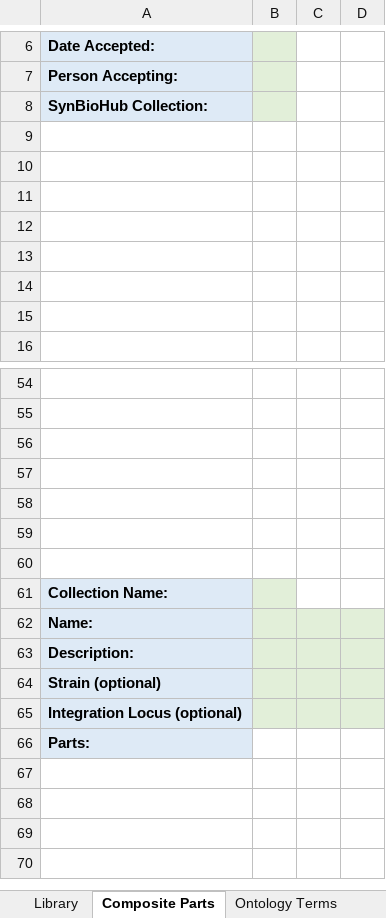
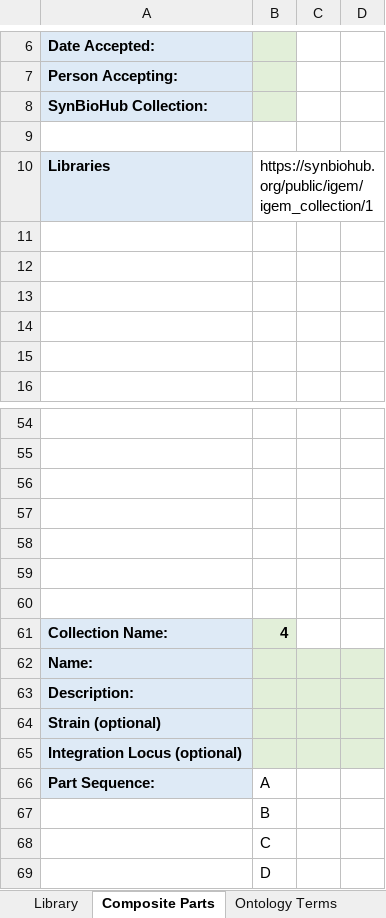
Before and after one commit to IsabelMarleen/GSOC2020, an Excel workbook: darpa_template.xlsx, sheet Composite Parts, drawn as a sheet; only a part is shown, gaps mark what is left out; values as stored, in another font and other column widths than the file's, no borders; removed rows and columns are numbered as before the commit, all else as after; the diff names each change by its address in the sheet, - before the commit and + after, or states it on an @@ line.

Commit message:
Updated spreadsheet and output files

```diff
--- a/darpa_template.xlsx (sheet Composite Parts)
+++ b/darpa_template.xlsx (sheet Composite Parts)
-row 10: (empty)
+row 10: Libraries | https://synbiohub.org/public/igem/igem_collection/1
-A10 fill: none
+A10 fill: #DEEAF6
-B61: (empty)
+B61: 4
-row 66: Parts:
+row 66: Part Sequence: | A
+row 67:  | B
+row 68:  | C
+row 69:  | D
```
Also changed, not shown: 2 other files.
